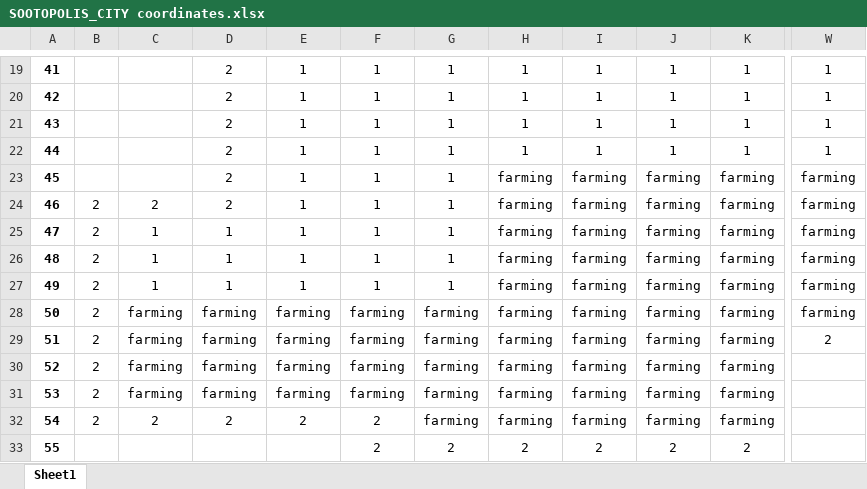
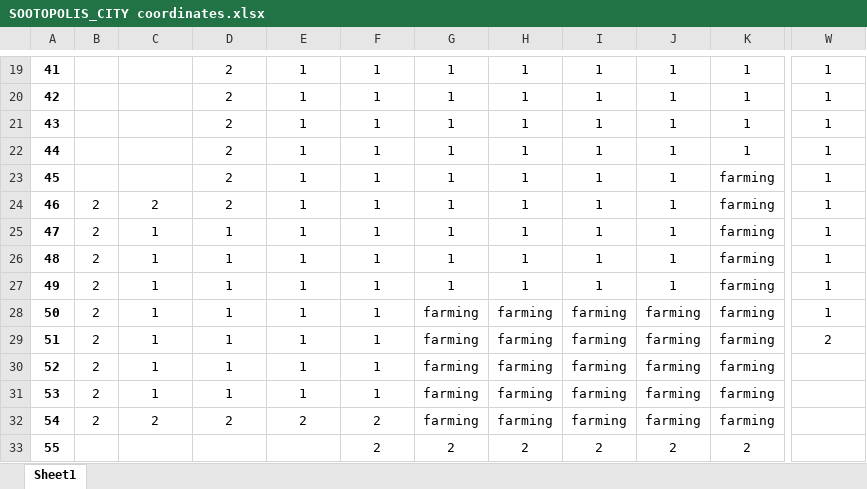
Before and after one commit to ShenShu2016/pokemmo_py_auto, an Excel workbook: asserts/coords_tracking/SOOTOPOLIS_CITY coordinates.xlsx, sheet Sheet1, drawn as a sheet; only a part is shown, gaps mark what is left out; values as stored, in another font and other column widths than the file's, no borders; the diff names each change by its address in the sheet, - before the commit and + after, or states it on an @@ line.

```diff
--- a/asserts/coords_tracking/SOOTOPOLIS_CITY coordinates.xlsx (sheet Sheet1)
+++ b/asserts/coords_tracking/SOOTOPOLIS_CITY coordinates.xlsx (sheet Sheet1)
-H23:H27: farming
+H23:H27: 1
-I23:I27: farming
+I23:I27: 1
-J23:J27: farming
+J23:J27: 1
-W23:W28: farming
+W23:W28: 1
-C28:C31: farming
+C28:C31: 1
-D28:D31: farming
+D28:D31: 1
-E28:E31: farming
+E28:E31: 1
-F28:F31: farming
+F28:F31: 1
```
Also changed, not shown: 9 other files.
